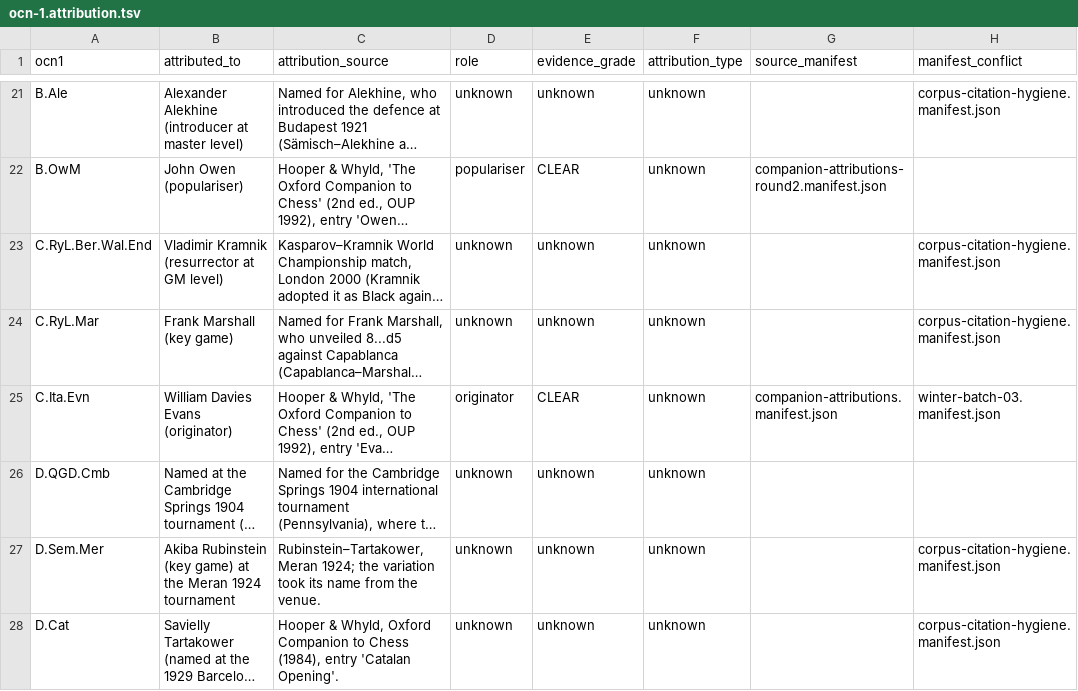
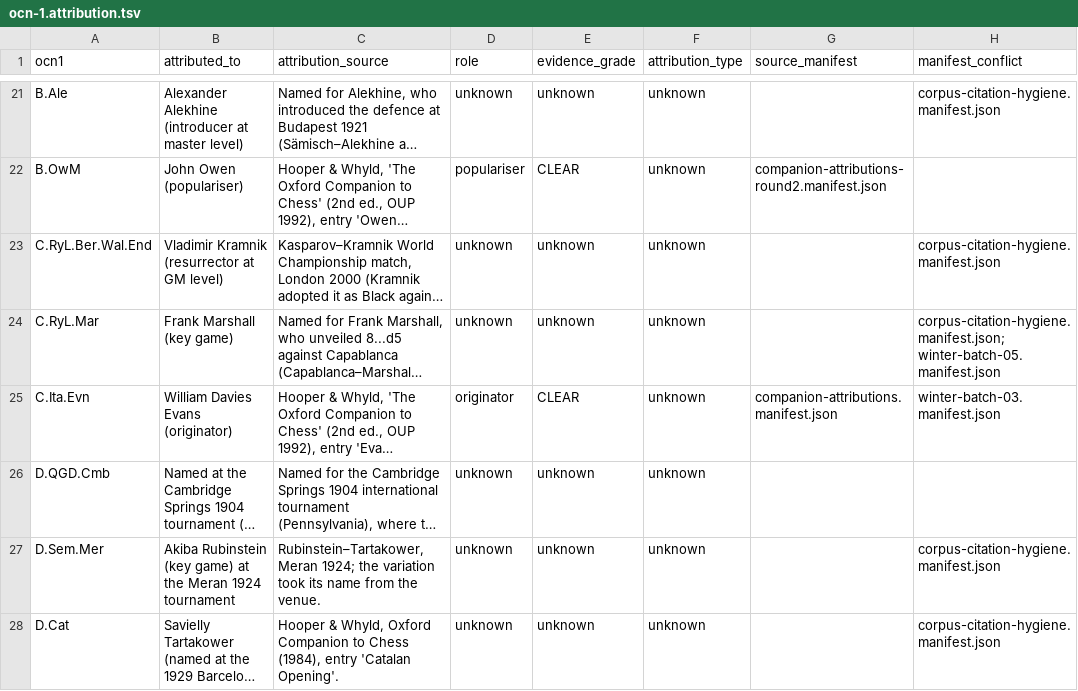
Before and after one commit to escacsfigueres/ocn, a TSV file: catalog/ocn-1.attribution.tsv, drawn as a sheet; only a part is shown, gaps mark what is left out; long unchanged cells end in …; the diff names each change by its address in the sheet, - before the commit and + after, or states it on an @@ line.

```diff
--- a/catalog/ocn-1.attribution.tsv
+++ b/catalog/ocn-1.attribution.tsv
-H24 (manifest_conflict): corpus-citation-hygiene.manifest.json
+H24 (manifest_conflict): corpus-citation-hygiene.manifest.json; winter-batch-05.manifest.json
```
Also changed, not shown: 3 other files.
